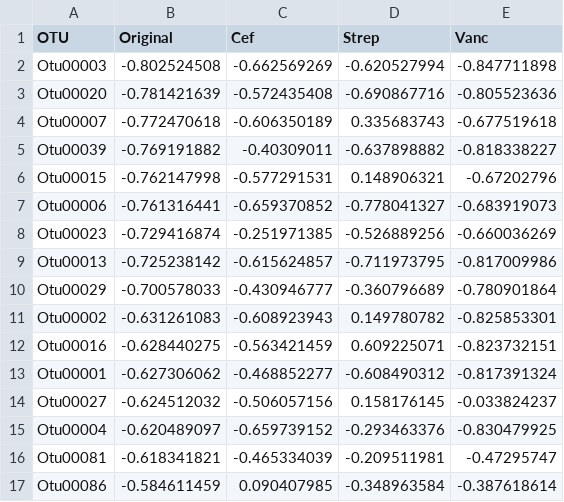
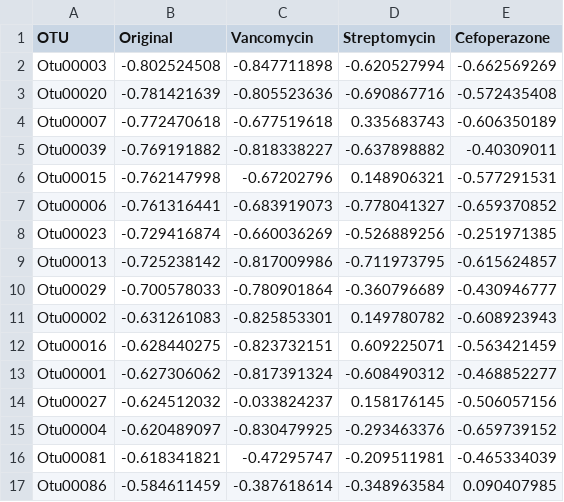
Before and after one commit to SchlossLab/Schubert_AbxD01_mBio_2015, a CSV file: Figure 4/correl_heatmap_0.01rel_topdose2_newtitr.csv, drawn as a sheet; only a part is shown; the diff covers the shown part only.

Commit message:
fixed heat map figure, added ns

```diff
--- a/Figure 4/correl_heatmap_0.01rel_topdose2_newtitr.csv
+++ b/Figure 4/correl_heatmap_0.01rel_topdose2_newtitr.csv
@@ -1,17 +1,17 @@
-OTU,Original,Cef,Strep,Vanc
-Otu00003,-0.802524508,-0.662569269,-0.620527994,-0.847711898
-Otu00020,-0.781421639,-0.572435408,-0.690867716,-0.805523636
-Otu00007,-0.772470618,-0.606350189,0.335683743,-0.677519618
-Otu00039,-0.769191882,-0.40309011,-0.637898882,-0.818338227
-Otu00015,-0.762147998,-0.577291531,0.148906321,-0.67202796
-Otu00006,-0.761316441,-0.659370852,-0.778041327,-0.683919073
-Otu00023,-0.729416874,-0.251971385,-0.526889256,-0.660036269
-Otu00013,-0.725238142,-0.615624857,-0.711973795,-0.817009986
-Otu00029,-0.700578033,-0.430946777,-0.360796689,-0.780901864
-Otu00002,-0.631261083,-0.608923943,0.149780782,-0.825853301
-Otu00016,-0.628440275,-0.563421459,0.609225071,-0.823732151
-Otu00001,-0.627306062,-0.468852277,-0.608490312,-0.817391324
-Otu00027,-0.624512032,-0.506057156,0.158176145,-0.033824237
-Otu00004,-0.620489097,-0.659739152,-0.293463376,-0.830479925
-Otu00081,-0.618341821,-0.465334039,-0.209511981,-0.47295747
-Otu00086,-0.584611459,0.090407985,-0.348963584,-0.387618614
+OTU,Original,Vancomycin,Streptomycin,Cefoperazone
+Otu00003,-0.802524508,-0.847711898,-0.620527994,-0.662569269
+Otu00020,-0.781421639,-0.805523636,-0.690867716,-0.572435408
+Otu00007,-0.772470618,-0.677519618,0.335683743,-0.606350189
+Otu00039,-0.769191882,-0.818338227,-0.637898882,-0.40309011
+Otu00015,-0.762147998,-0.67202796,0.148906321,-0.577291531
+Otu00006,-0.761316441,-0.683919073,-0.778041327,-0.659370852
+Otu00023,-0.729416874,-0.660036269,-0.526889256,-0.251971385
+Otu00013,-0.725238142,-0.817009986,-0.711973795,-0.615624857
+Otu00029,-0.700578033,-0.780901864,-0.360796689,-0.430946777
+Otu00002,-0.631261083,-0.825853301,0.149780782,-0.608923943
+Otu00016,-0.628440275,-0.823732151,0.609225071,-0.563421459
+Otu00001,-0.627306062,-0.817391324,-0.608490312,-0.468852277
+Otu00027,-0.624512032,-0.033824237,0.158176145,-0.506057156
+Otu00004,-0.620489097,-0.830479925,-0.293463376,-0.659739152
+Otu00081,-0.618341821,-0.47295747,-0.209511981,-0.465334039
+Otu00086,-0.584611459,-0.387618614,-0.348963584,0.090407985
```
Also changed, not shown: 114 edited cells elsewhere in this file, 5 other files.
